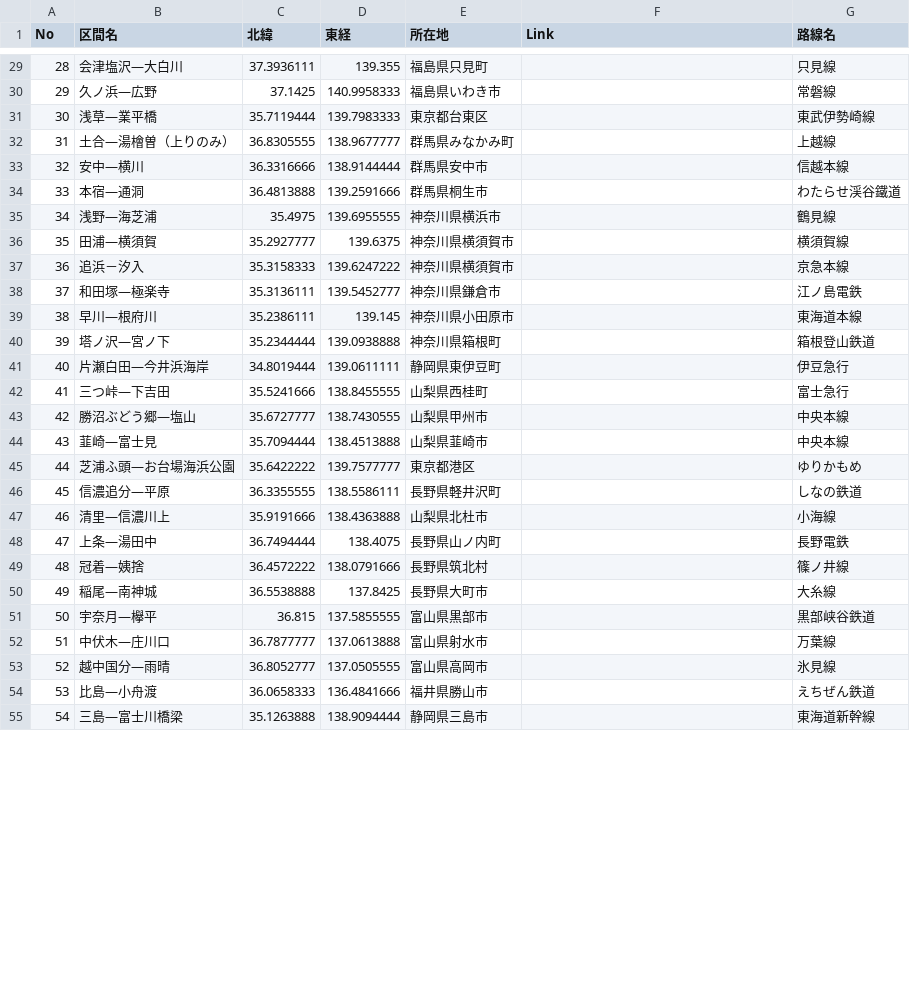
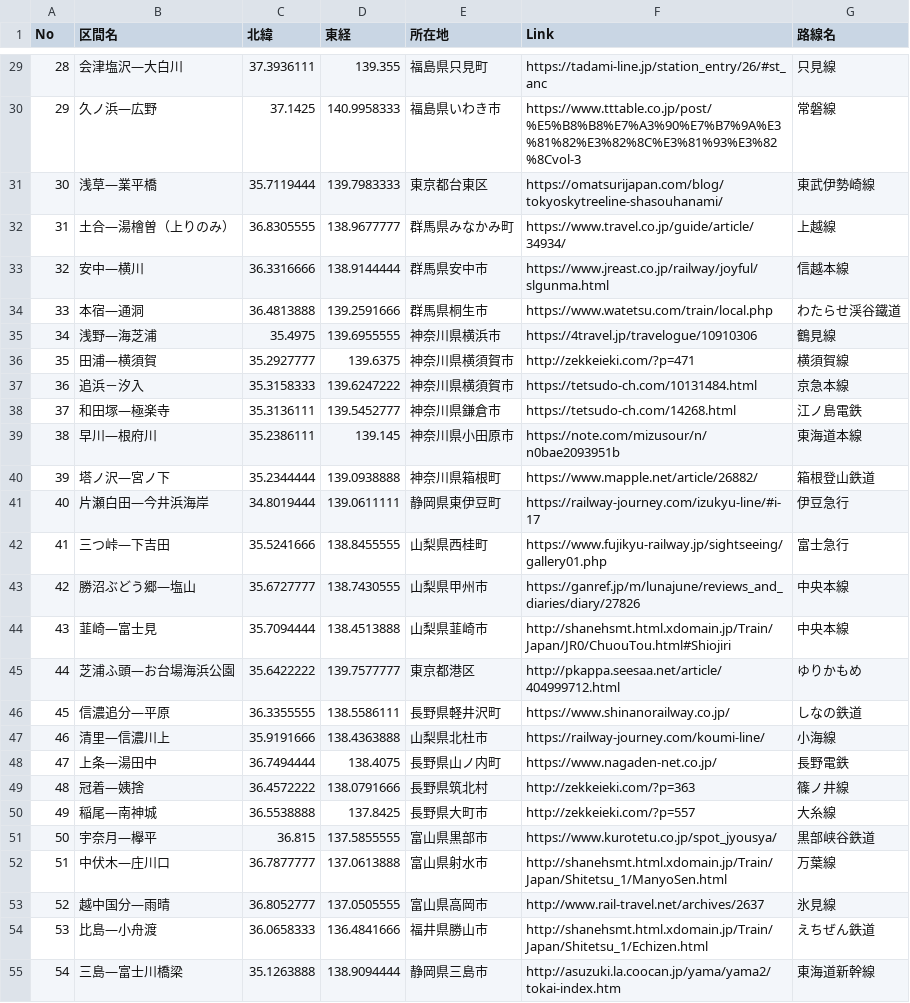
Before and after one commit to To-Fujita/Leaflet.JS_Tutorial, a CSV file: 100_sen/data/zekkei02_UTF8.csv, drawn as a sheet; only a part is shown, gaps mark what is left out; the diff covers the shown part only.

```diff
--- a/100_sen/data/zekkei02_UTF8.csv
+++ b/100_sen/data/zekkei02_UTF8.csv
@@ -29,27 +29,27 @@ No,区間名,北緯,東経,所在地,Link,路線名
-28,会津塩沢―大白川,37.3936111,139.355,福島県只見町,,只見線
-29,久ノ浜―広野,37.1425,140.9958333,福島県いわき市,,常磐線
-30,浅草―業平橋,35.7119444,139.7983333,東京都台東区,,東武伊勢崎線
-31,土合―湯檜曽（上りのみ）,36.8305555,138.9677777,群馬県みなかみ町,,上越線
-32,安中―横川,36.3316666,138.9144444,群馬県安中市,,信越本線
-33,本宿―通洞,36.4813888,139.2591666,群馬県桐生市,,わたらせ渓谷鐵道
-34,浅野―海芝浦,35.4975,139.6955555,神奈川県横浜市,,鶴見線
-35,田浦―横須賀,35.2927777,139.6375,神奈川県横須賀市,,横須賀線
-36,追浜－汐入,35.3158333,139.6247222,神奈川県横須賀市,,京急本線
-37,和田塚―極楽寺,35.3136111,139.5452777,神奈川県鎌倉市,,江ノ島電鉄
-38,早川―根府川,35.2386111,139.145,神奈川県小田原市,,東海道本線
-39,塔ノ沢―宮ノ下,35.2344444,139.0938888,神奈川県箱根町,,箱根登山鉄道
-40,片瀬白田―今井浜海岸,34.8019444,139.0611111,静岡県東伊豆町,,伊豆急行
-41,三つ峠―下吉田,35.5241666,138.8455555,山梨県西桂町,,富士急行
-42,勝沼ぶどう郷―塩山,35.6727777,138.7430555,山梨県甲州市,,中央本線
-43,韮崎―富士見,35.7094444,138.4513888,山梨県韮崎市,,中央本線
-44,芝浦ふ頭―お台場海浜公園,35.6422222,139.7577777,東京都港区,,ゆりかもめ
-45,信濃追分―平原,36.3355555,138.5586111,長野県軽井沢町,,しなの鉄道
-46,清里―信濃川上,35.9191666,138.4363888,山梨県北杜市,,小海線
-47,上条―湯田中,36.7494444,138.4075,長野県山ノ内町,,長野電鉄
-48,冠着―姨捨,36.4572222,138.0791666,長野県筑北村,,篠ノ井線
-49,稲尾―南神城,36.5538888,137.8425,長野県大町市,,大糸線
-50,宇奈月―欅平,36.815,137.5855555,富山県黒部市,,黒部峡谷鉄道
-51,中伏木―庄川口,36.7877777,137.0613888,富山県射水市,,万葉線
-52,越中国分―雨晴,36.8052777,137.0505555,富山県高岡市,,氷見線
-53,比島―小舟渡,36.0658333,136.4841666,福井県勝山市,,えちぜん鉄道
-54,三島―富士川橋梁,35.1263888,138.9094444,静岡県三島市,,東海道新幹線
+28,会津塩沢―大白川,37.3936111,139.355,福島県只見町,https://tadami-line.jp/station_entry/26/#st_anc,只見線
+29,久ノ浜―広野,37.1425,140.9958333,福島県いわき市,https://www.tttable.co.jp/post/%E5%B8%B8%E7%A3%90%E7%B7%9A%E3%81%82%E3%82%8C%E3%81%93%E3%82%8Cvol-3,常磐線
+30,浅草―業平橋,35.7119444,139.7983333,東京都台東区,https://omatsurijapan.com/blog/tokyoskytreeline-shasouhanami/,東武伊勢崎線
+31,土合―湯檜曽（上りのみ）,36.8305555,138.9677777,群馬県みなかみ町,https://www.travel.co.jp/guide/article/34934/,上越線
+32,安中―横川,36.3316666,138.9144444,群馬県安中市,https://www.jreast.co.jp/railway/joyful/slgunma.html,信越本線
+33,本宿―通洞,36.4813888,139.2591666,群馬県桐生市,https://www.watetsu.com/train/local.php,わたらせ渓谷鐵道
+34,浅野―海芝浦,35.4975,139.6955555,神奈川県横浜市,https://4travel.jp/travelogue/10910306,鶴見線
+35,田浦―横須賀,35.2927777,139.6375,神奈川県横須賀市,http://zekkeieki.com/?p=471,横須賀線
+36,追浜－汐入,35.3158333,139.6247222,神奈川県横須賀市,https://tetsudo-ch.com/10131484.html,京急本線
+37,和田塚―極楽寺,35.3136111,139.5452777,神奈川県鎌倉市,https://tetsudo-ch.com/14268.html,江ノ島電鉄
+38,早川―根府川,35.2386111,139.145,神奈川県小田原市,https://note.com/mizusour/n/n0bae2093951b,東海道本線
+39,塔ノ沢―宮ノ下,35.2344444,139.0938888,神奈川県箱根町,https://www.mapple.net/article/26882/,箱根登山鉄道
+40,片瀬白田―今井浜海岸,34.8019444,139.0611111,静岡県東伊豆町,https://railway-journey.com/izukyu-line/#i-17,伊豆急行
+41,三つ峠―下吉田,35.5241666,138.8455555,山梨県西桂町,https://www.fujikyu-railway.jp/sightseeing/gallery01.php,富士急行
+42,勝沼ぶどう郷―塩山,35.6727777,138.7430555,山梨県甲州市,https://ganref.jp/m/lunajune/reviews_and_diaries/diary/27826,中央本線
+43,韮崎―富士見,35.7094444,138.4513888,山梨県韮崎市,http://shanehsmt.html.xdomain.jp/Train/Japan/JR0/ChuouTou.html#Shiojiri,中央本線
+44,芝浦ふ頭―お台場海浜公園,35.6422222,139.7577777,東京都港区,http://pkappa.seesaa.net/article/404999712.html,ゆりかもめ
+45,信濃追分―平原,36.3355555,138.5586111,長野県軽井沢町,https://www.shinanorailway.co.jp/,しなの鉄道
+46,清里―信濃川上,35.9191666,138.4363888,山梨県北杜市,https://railway-journey.com/koumi-line/,小海線
+47,上条―湯田中,36.7494444,138.4075,長野県山ノ内町,https://www.nagaden-net.co.jp/,長野電鉄
+48,冠着―姨捨,36.4572222,138.0791666,長野県筑北村,http://zekkeieki.com/?p=363,篠ノ井線
+49,稲尾―南神城,36.5538888,137.8425,長野県大町市,http://zekkeieki.com/?p=557,大糸線
+50,宇奈月―欅平,36.815,137.5855555,富山県黒部市,https://www.kurotetu.co.jp/spot_jyousya/,黒部峡谷鉄道
+51,中伏木―庄川口,36.7877777,137.0613888,富山県射水市,http://shanehsmt.html.xdomain.jp/Train/Japan/Shitetsu_1/ManyoSen.html,万葉線
+52,越中国分―雨晴,36.8052777,137.0505555,富山県高岡市,http://www.rail-travel.net/archives/2637,氷見線
+53,比島―小舟渡,36.0658333,136.4841666,福井県勝山市,http://shanehsmt.html.xdomain.jp/Train/Japan/Shitetsu_1/Echizen.html,えちぜん鉄道
+54,三島―富士川橋梁,35.1263888,138.9094444,静岡県三島市,http://asuzuki.la.coocan.jp/yama/yama2/tokai-index.htm,東海道新幹線
```
Also changed, not shown: 73 edited cells elsewhere in this file, 100_sen/data/zekkei02.csv.
